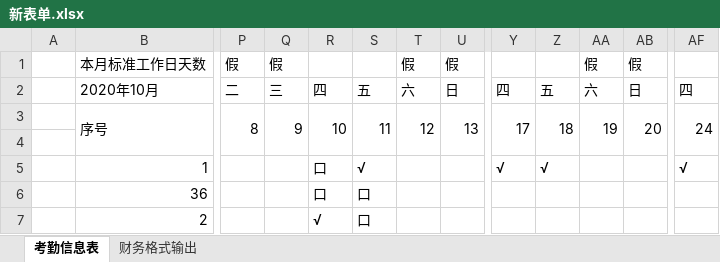
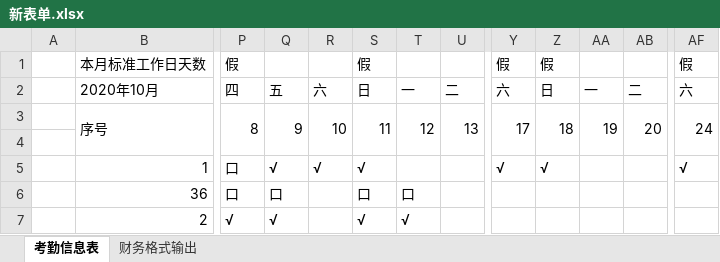
Before and after one commit to jollitycn/mergeExxcel, an Excel workbook: MergeExcel/考勤/新表单.xlsx, sheet 考勤信息表, drawn as a sheet; only a part is shown, gaps mark what is left out; values as stored, in another font and other column widths than the file's, no cell formats; conditional formats not drawn; removed rows and columns are numbered as before the commit, all else as after; the diff covers the shown part only; the diff names each change by its address in the sheet, - before the commit and + after, or states it on an @@ line.

```diff
--- a/MergeExcel/考勤/新表单.xlsx (sheet 考勤信息表)
+++ b/MergeExcel/考勤/新表单.xlsx (sheet 考勤信息表)
-column Q, rows 1-3: 假 | 三 | 9
+column R, rows 2-5: 六 | 10 |  | √
-S1: (empty)
+S1: 假
-T1: 假
+T1: (empty)
-U1: 假
+U1: (empty)
-Y1: (empty)
+Y1: 假
-Z1: (empty)
+Z1: 假
-AA1: 假
+AA1: (empty)
-AB1: 假
+AB1: (empty)
-AF1: (empty)
+AF1: 假
-P2: 二
+P2: 四
-Q2: 四
+Q2: 五
-S2: 五
+S2: 日
-T2: 六
+T2: 一
-U2: 日
+U2: 二
-Y2: 四
+Y2: 六
-Z2: 五
+Z2: 日
-AA2: 六
+AA2: 一
-AB2: 日
+AB2: 二
-AF2: 四
+AF2: 六
-Q3: 10
+Q3: 9
-P5:P6: (empty)
+P5:P6: 口
-Q5: 口
+Q5: √
-T6: (empty)
+T6: 口
-P7: (empty)
+P7: √
-S7: 口
+S7: √
-T7: (empty)
+T7: √
```
Also changed, not shown: 512 edited cells elsewhere in this sheet, sheet 财务格式输出, cell formats, MergeExcel/考勤/2.xlsx, MergeExcel/考勤/2020年10.1-10.13.xlsx, 23 other files.
